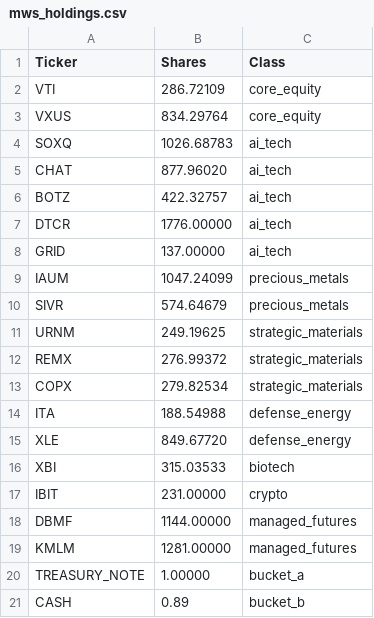
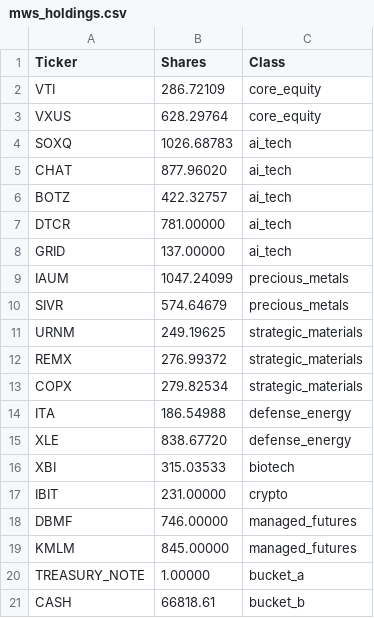
Before and after one commit to ziggermeister/project-mws-public, a CSV file: mws_holdings.csv, drawn as a sheet.

```diff
--- a/mws_holdings.csv
+++ b/mws_holdings.csv
@@ -2,3 +2,3 @@ Ticker,Shares,Class
 VTI,286.72109,core_equity
-VXUS,834.29764,core_equity
+VXUS,628.29764,core_equity
 SOXQ,1026.68783,ai_tech
@@ -6,3 +6,3 @@ CHAT,877.96020,ai_tech
 BOTZ,422.32757,ai_tech
-DTCR,1776.00000,ai_tech
+DTCR,781.00000,ai_tech
 GRID,137.00000,ai_tech
@@ -13,9 +13,9 @@ REMX,276.99372,strategic_materials
 COPX,279.82534,strategic_materials
-ITA,188.54988,defense_energy
-XLE,849.67720,defense_energy
+ITA,186.54988,defense_energy
+XLE,838.67720,defense_energy
 XBI,315.03533,biotech
 IBIT,231.00000,crypto
-DBMF,1144.00000,managed_futures
-KMLM,1281.00000,managed_futures
+DBMF,746.00000,managed_futures
+KMLM,845.00000,managed_futures
 TREASURY_NOTE,1.00000,bucket_a
-CASH,0.89,bucket_b
+CASH,66818.61,bucket_b
```
